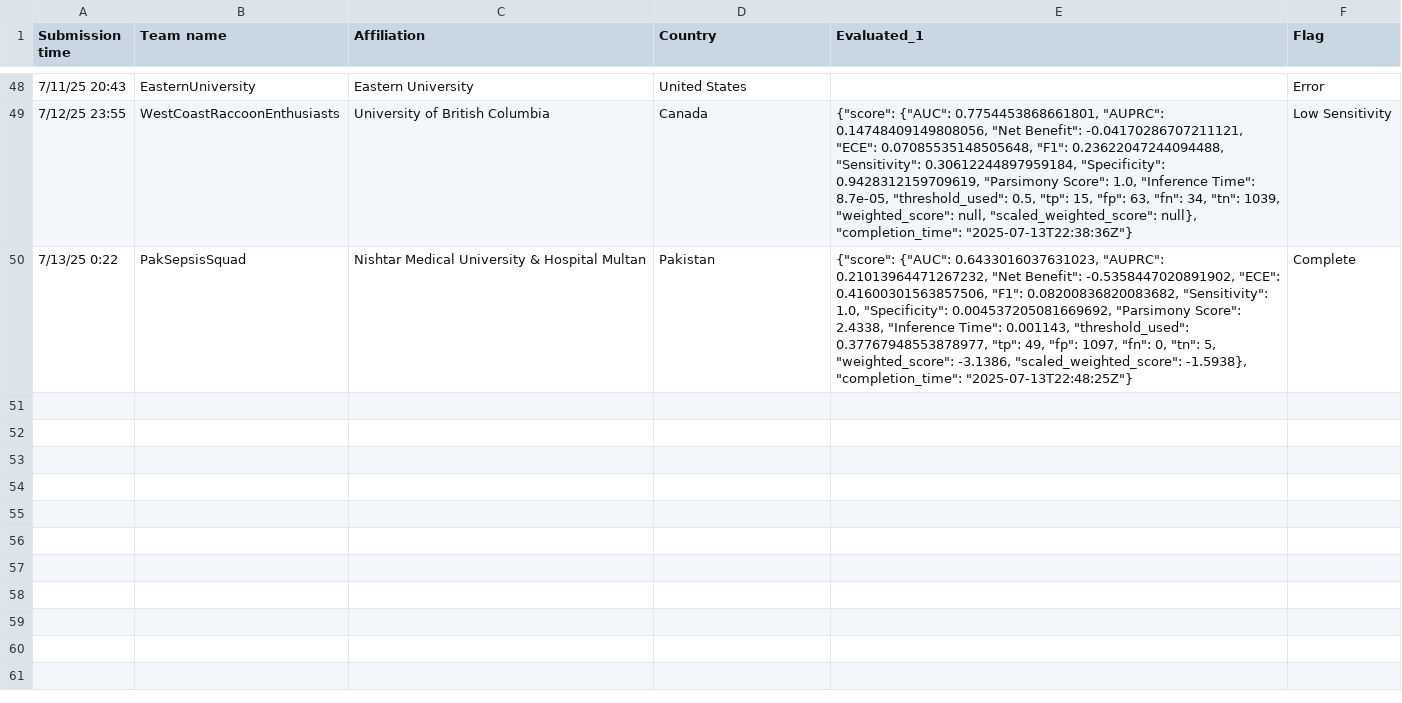
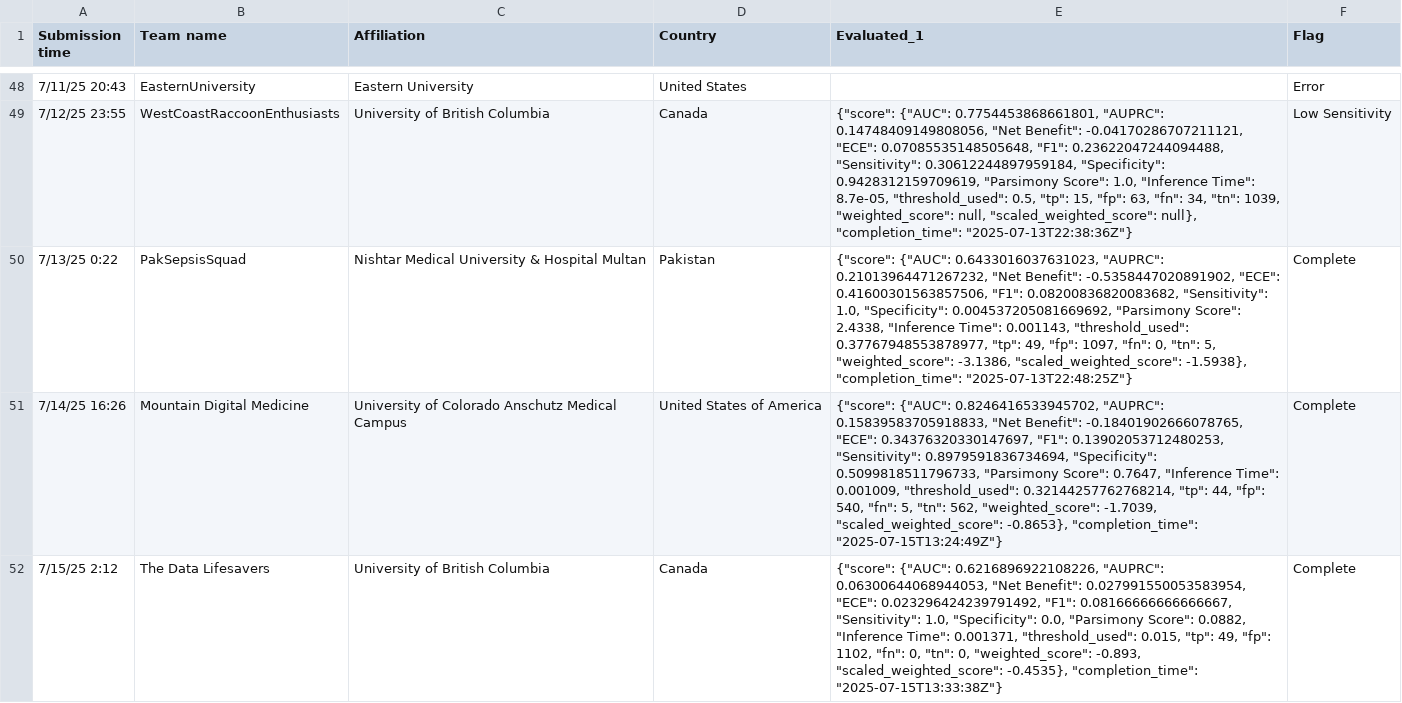
Before and after one commit to aditya1000/Leaderboard-Scoring-Simulation, a CSV file: Eva_csv - Sheet1.csv, drawn as a sheet; only a part is shown, gaps mark what is left out; the diff names each change by its address in the sheet, - before the commit and + after, or states it on an @@ line.

Commit message:
Update Eva_csv - Sheet1.csv

```diff
--- a/Eva_csv - Sheet1.csv
+++ b/Eva_csv - Sheet1.csv
+row 51: 7/14/25 16:26 | Mountain Digital Medicine | University of Colorado Anschutz Medical Campus | United States of America | {"score": {"AUC": 0.8246416533945702, "AUPRC": 0.15839583705918833, "Net Benefit": -0.18401902666078765, "ECE": 0.34376320330147697, "F1": 0.13902053712480253, "Sensitivity": 0.8979591836734694, "Specificity": 0.5099818511796733, "Parsimony Score": 0.7647, "Inference Time": 0.001009, "threshold_used": 0.32144257762768214, "tp": 44, "fp": 540, "fn": 5, "tn": 562, "weighted_score": -1.7039, "scaled_weighted_score": -0.8653}, "completion_time": "2025-07-15T13:24:49Z"} | Complete
+row 52: 7/15/25 2:12 | The Data Lifesavers | University of British Columbia | Canada | {"score": {"AUC": 0.6216896922108226, "AUPRC": 0.06300644068944053, "Net Benefit": 0.027991550053583954, "ECE": 0.023296424239791492, "F1": 0.08166666666666667, "Sensitivity": 1.0, "Specificity": 0.0, "Parsimony Score": 0.0882, "Inference Time": 0.001371, "threshold_used": 0.015, "tp": 49, "fp": 1102, "fn": 0, "tn": 0, "weighted_score": -0.893, "scaled_weighted_score": -0.4535}, "completion_time": "2025-07-15T13:33:38Z"} | Complete
```
